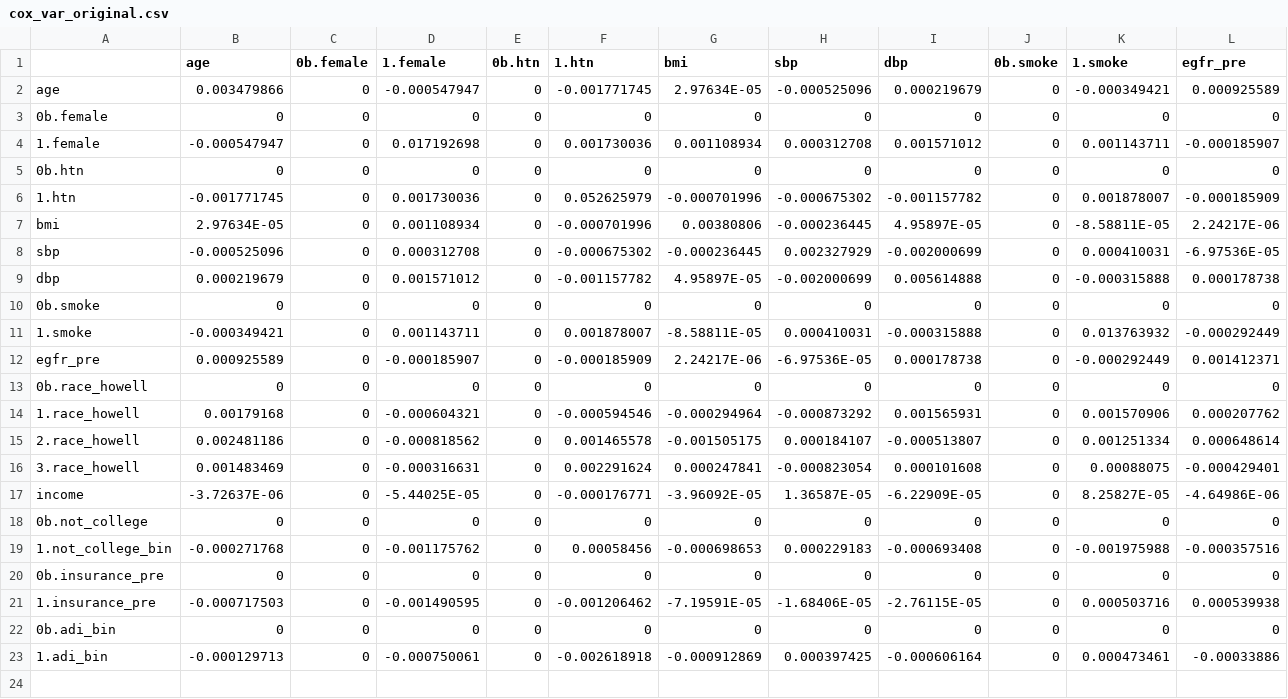
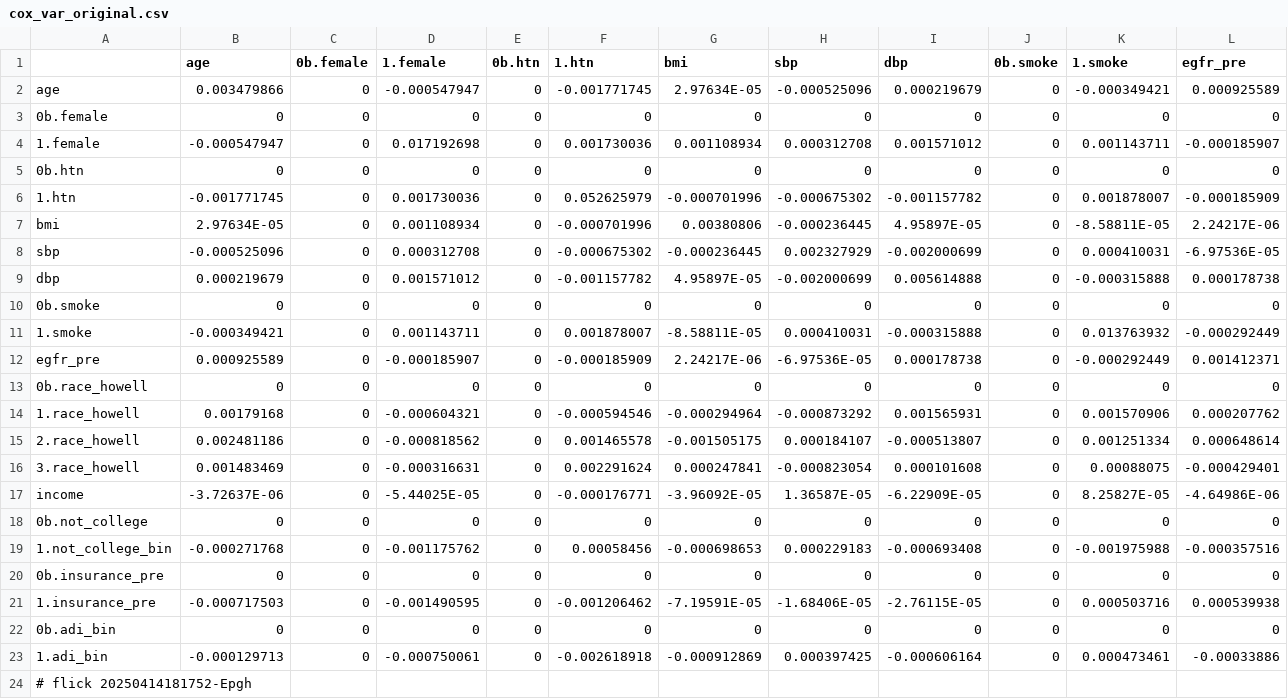
Before and after one commit to abikesa/peer-review, a CSV file: kitabo/ensi/nis/App/assets/csv/cox_var_original.csv, drawn as a sheet; only a part is shown; rows hold the shown columns only; the diff names each change by its address in the sheet, - before the commit and + after, or states it on an @@ line.

Commit message:
kitabo/ensi/nis/App/assets/csv/cox_var_original.csv

```diff
--- a/kitabo/ensi/nis/App/assets/csv/cox_var_original.csv
+++ b/kitabo/ensi/nis/App/assets/csv/cox_var_original.csv
+row 24: # flick 20250414181752-Epgh
```
